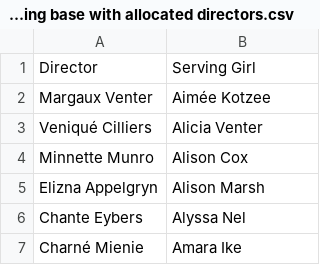
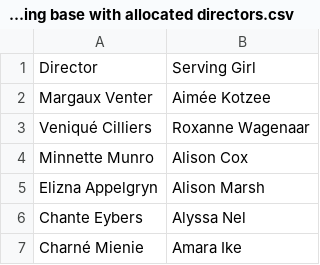
Before and after one commit to venique98-spec/uKids-availability, a CSV file: data/Serving base with allocated directors.csv, drawn as a sheet; only a part is shown.

Commit message:
Update Serving base with allocated directors.csv

```diff
--- a/data/Serving base with allocated directors.csv
+++ b/data/Serving base with allocated directors.csv
@@ -2,3 +2,3 @@ Director,Serving Girl
 Margaux Venter,Aimée Kotzee
-Veniqué Cilliers,Alicia Venter
+Veniqué Cilliers,Roxanne Wagenaar
 Minnette Munro,Alison Cox
```
